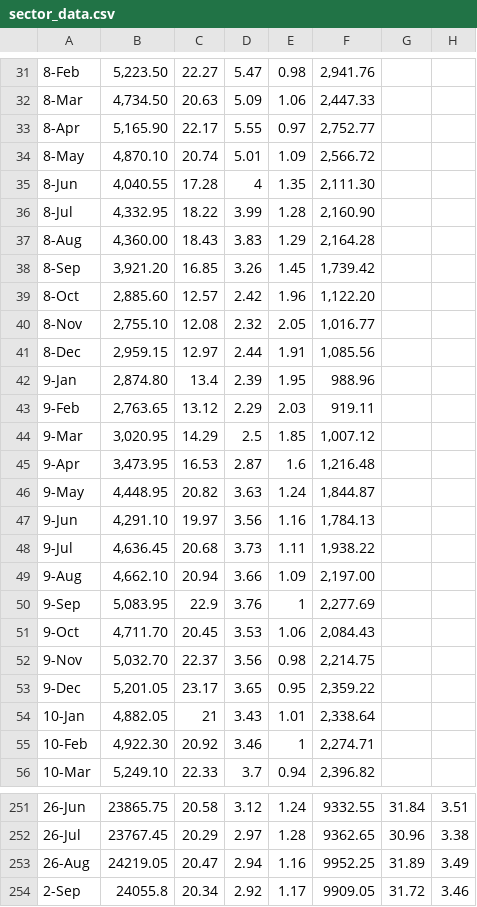
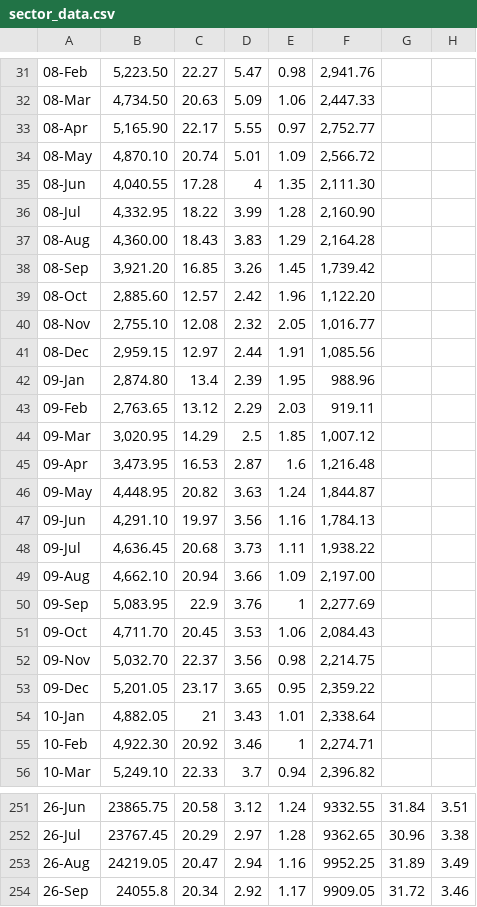
Before and after one commit to HarshitSaraan/intrinsic-value-dashboard, a CSV file: sector_data.csv, drawn as a sheet; only a part is shown, gaps mark what is left out; the diff covers the shown part only; the diff names each change by its address in the sheet, - before the commit and + after, or states it on an @@ line.

```diff
--- a/sector_data.csv
+++ b/sector_data.csv
-A31: 8-Feb
+A31: 08-Feb
-A32: 8-Mar
+A32: 08-Mar
-A33: 8-Apr
+A33: 08-Apr
-A34: 8-May
+A34: 08-May
-A35: 8-Jun
+A35: 08-Jun
-A36: 8-Jul
+A36: 08-Jul
-A37: 8-Aug
+A37: 08-Aug
-A38: 8-Sep
+A38: 08-Sep
-A39: 8-Oct
+A39: 08-Oct
-A40: 8-Nov
+A40: 08-Nov
-A41: 8-Dec
+A41: 08-Dec
-A42: 9-Jan
+A42: 09-Jan
-A43: 9-Feb
+A43: 09-Feb
-A44: 9-Mar
+A44: 09-Mar
-A45: 9-Apr
+A45: 09-Apr
-A46: 9-May
+A46: 09-May
-A47: 9-Jun
+A47: 09-Jun
-A48: 9-Jul
+A48: 09-Jul
-A49: 9-Aug
+A49: 09-Aug
-A50: 9-Sep
+A50: 09-Sep
-A51: 9-Oct
+A51: 09-Oct
-A52: 9-Nov
+A52: 09-Nov
-A53: 9-Dec
+A53: 09-Dec
-A254: 2-Sep
+A254: 26-Sep
```
Also changed, not shown: 28 edited cells elsewhere in this file.
